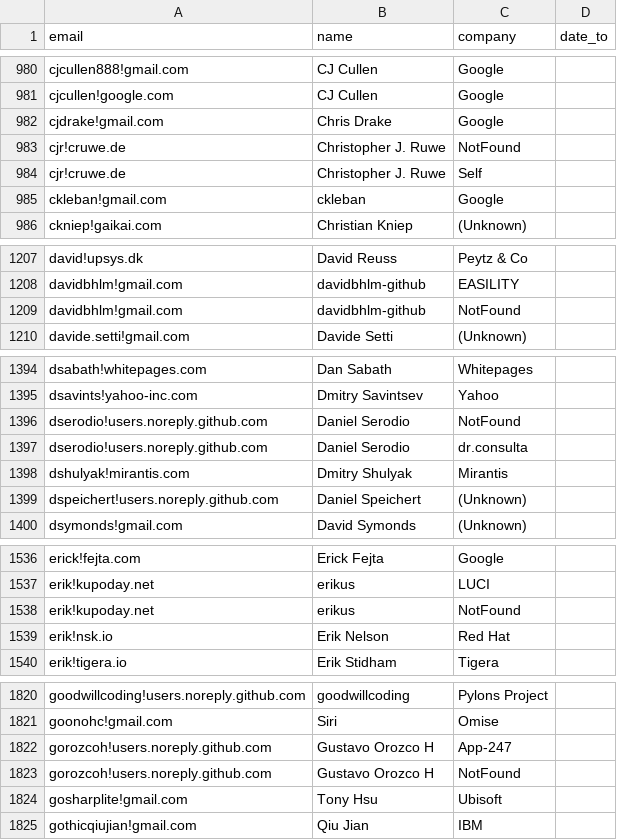
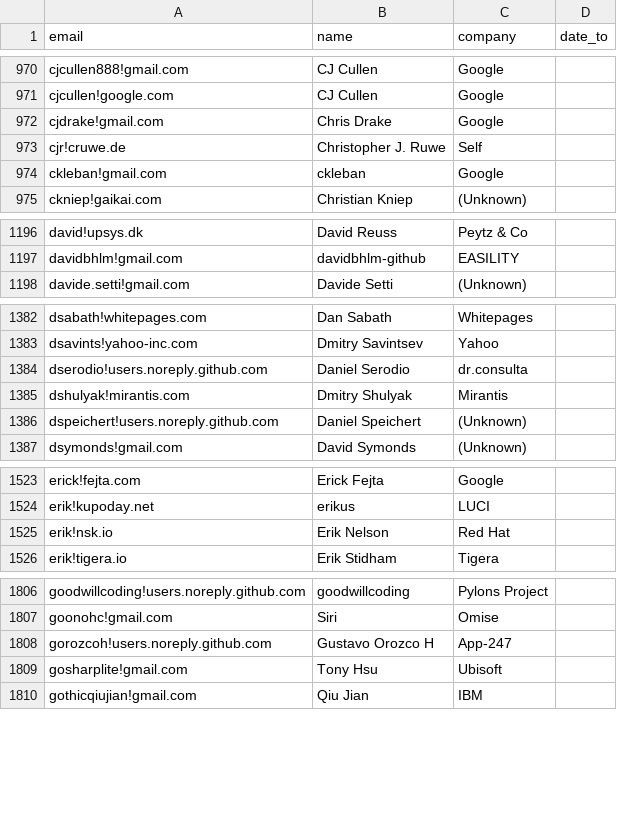
Before and after one commit to brian-brazil/gitdm, a CSV file: all_affs.csv, drawn as a sheet; only a part is shown, gaps mark what is left out; the diff covers the shown part only.

```diff
--- a/all_affs.csv
+++ b/all_affs.csv
@@ -982,3 +972,2 @@
 "cjdrake!gmail.com","Chris Drake","Google",""
-"cjr!cruwe.de","Christopher J. Ruwe","NotFound",""
 "cjr!cruwe.de","Christopher J. Ruwe","Self",""
@@ -1208,3 +1197,2 @@
 "davidbhlm!gmail.com","davidbhlm-github","EASILITY",""
-"davidbhlm!gmail.com","davidbhlm-github","NotFound",""
 "davide.setti!gmail.com","Davide Setti","(Unknown)",""
@@ -1395,3 +1383,2 @@
 "dsavints!yahoo-inc.com","Dmitry Savintsev","Yahoo",""
-"dserodio!users.noreply.github.com","Daniel Serodio","NotFound",""
 "dserodio!users.noreply.github.com","Daniel Serodio","dr.consulta",""
@@ -1537,3 +1524,2 @@
 "erik!kupoday.net","erikus","LUCI",""
-"erik!kupoday.net","erikus","NotFound",""
 "erik!nsk.io","Erik Nelson","Red Hat",""
@@ -1822,3 +1808,2 @@
 "gorozcoh!users.noreply.github.com","Gustavo Orozco H","App-247",""
-"gorozcoh!users.noreply.github.com","Gustavo Orozco H","NotFound",""
 "gosharplite!gmail.com","Tony Hsu","Ubisoft",""
```
Also changed, not shown: 36 removed rows and 1 edited cell elsewhere in this file, 4 other files.
